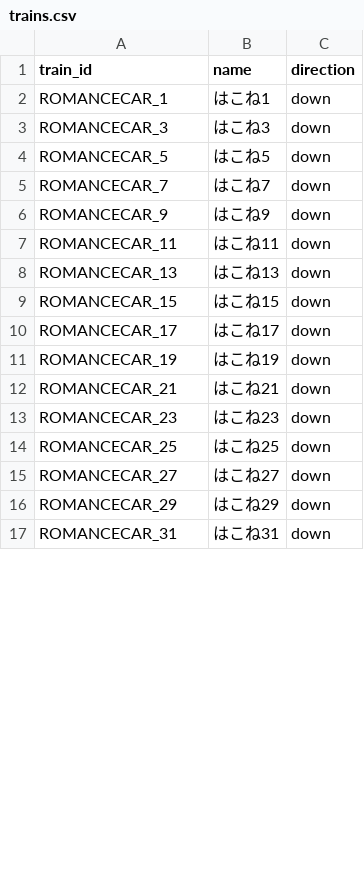
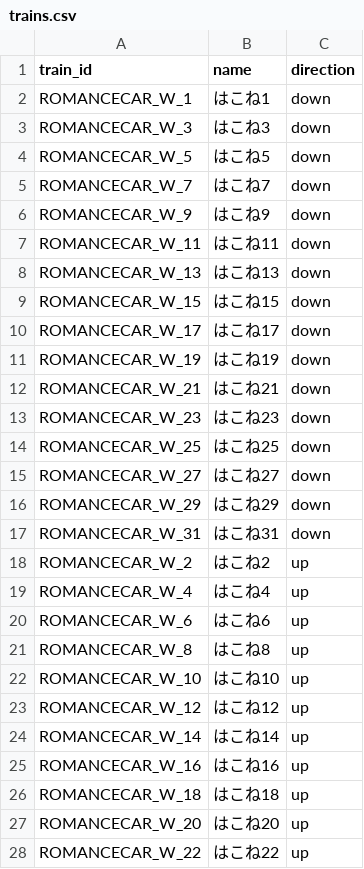
Before and after one commit to tetsuhagi/tetsudou-map-jp, a CSV file: data/timetables/ROMANCECAR/trains.csv, drawn as a sheet; only a part is shown; the diff covers the shown part only.

```diff
--- a/data/timetables/ROMANCECAR/trains.csv
+++ b/data/timetables/ROMANCECAR/trains.csv
@@ -1,17 +1,28 @@
 train_id,name,direction
-ROMANCECAR_1,はこね1,down
-ROMANCECAR_3,はこね3,down
-ROMANCECAR_5,はこね5,down
-ROMANCECAR_7,はこね7,down
-ROMANCECAR_9,はこね9,down
-ROMANCECAR_11,はこね11,down
-ROMANCECAR_13,はこね13,down
-ROMANCECAR_15,はこね15,down
-ROMANCECAR_17,はこね17,down
-ROMANCECAR_19,はこね19,down
-ROMANCECAR_21,はこね21,down
-ROMANCECAR_23,はこね23,down
-ROMANCECAR_25,はこね25,down
-ROMANCECAR_27,はこね27,down
-ROMANCECAR_29,はこね29,down
-ROMANCECAR_31,はこね31,down
+ROMANCECAR_W_1,はこね1,down
+ROMANCECAR_W_3,はこね3,down
+ROMANCECAR_W_5,はこね5,down
+ROMANCECAR_W_7,はこね7,down
+ROMANCECAR_W_9,はこね9,down
+ROMANCECAR_W_11,はこね11,down
+ROMANCECAR_W_13,はこね13,down
+ROMANCECAR_W_15,はこね15,down
+ROMANCECAR_W_17,はこね17,down
+ROMANCECAR_W_19,はこね19,down
+ROMANCECAR_W_21,はこね21,down
+ROMANCECAR_W_23,はこね23,down
+ROMANCECAR_W_25,はこね25,down
+ROMANCECAR_W_27,はこね27,down
+ROMANCECAR_W_29,はこね29,down
+ROMANCECAR_W_31,はこね31,down
+ROMANCECAR_W_2,はこね2,up
+ROMANCECAR_W_4,はこね4,up
+ROMANCECAR_W_6,はこね6,up
+ROMANCECAR_W_8,はこね8,up
+ROMANCECAR_W_10,はこね10,up
+ROMANCECAR_W_12,はこね12,up
+ROMANCECAR_W_14,はこね14,up
+ROMANCECAR_W_16,はこね16,up
+ROMANCECAR_W_18,はこね18,up
+ROMANCECAR_W_20,はこね20,up
+ROMANCECAR_W_22,はこね22,up
```
Also changed, not shown: 13 added rows, 9 removed rows and 49 edited cells elsewhere in this file, data/timetables/ROMANCECAR/holiday.csv, 5 other files.
